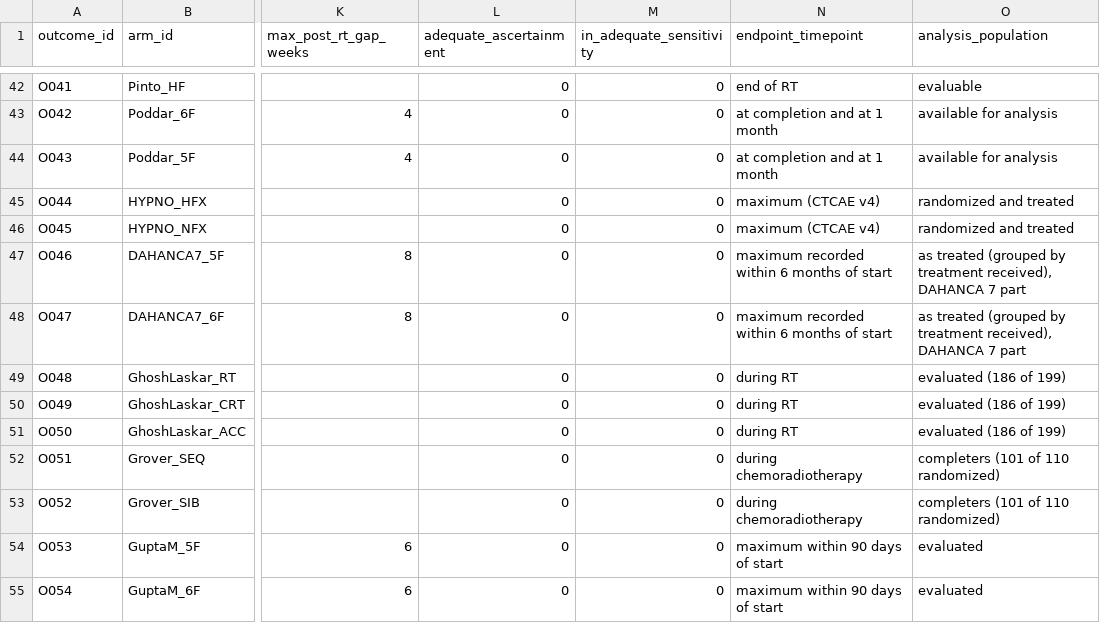
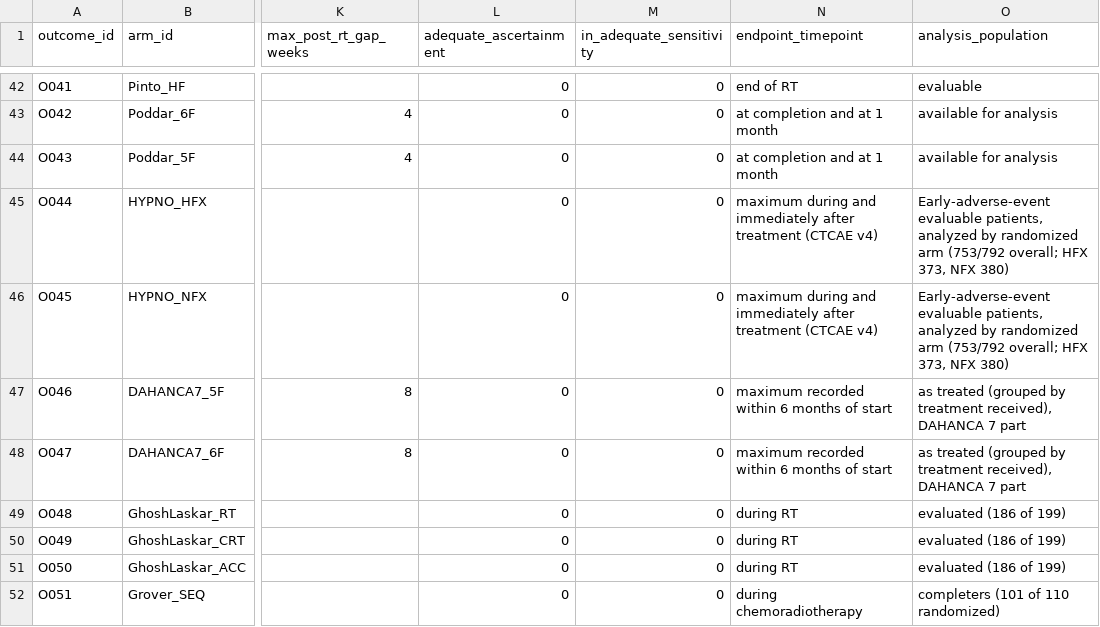
Before and after one commit to ishuryak/Custom_BED_calculator, a CSV file: data/early_tox/endpoint_mapping.csv, drawn as a sheet; only a part is shown, gaps mark what is left out; the shorter side is filled out with more unchanged rows; the diff names each change by its address in the sheet, - before the commit and + after, or states it on an @@ line.

```diff
--- a/data/early_tox/endpoint_mapping.csv
+++ b/data/early_tox/endpoint_mapping.csv
-N45:N46 (endpoint_timepoint): maximum (CTCAE v4)
+N45:N46 (endpoint_timepoint): maximum during and immediately after treatment (CTCAE v4)
-O45:O46 (analysis_population): randomized and treated
+O45:O46 (analysis_population): Early-adverse-event evaluable patients, analyzed by randomized arm (753/792 overall; HFX 373, NFX 380)
```
Also changed, not shown: data/early_tox/source/ascertainment.csv, draws/early_fit_trials.csv, 18 other files.
